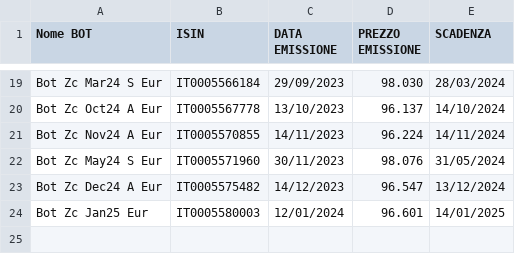
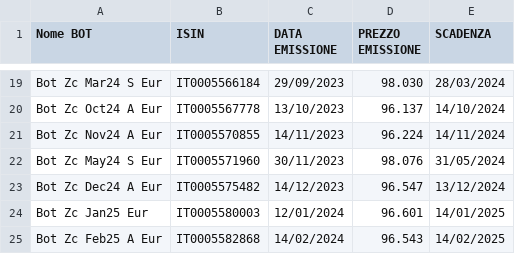
Before and after one commit to sasadangelo/calcolatore-bot, a CSV file: data/emissioni.csv, drawn as a sheet; only a part is shown, gaps mark what is left out.

```diff
--- a/data/emissioni.csv
+++ b/data/emissioni.csv
@@ -24 +24,2 @@ Bot Zc Dec24 A Eur,IT0005575482,14/12/2023,96.547,13/12/2024
 Bot Zc Jan25 Eur,IT0005580003,12/01/2024,96.601,14/01/2025
+Bot Zc Feb25 A Eur,IT0005582868,14/02/2024,96.543,14/02/2025
```
Also changed, not shown: data/quotazioni.csv, 4 other files.
